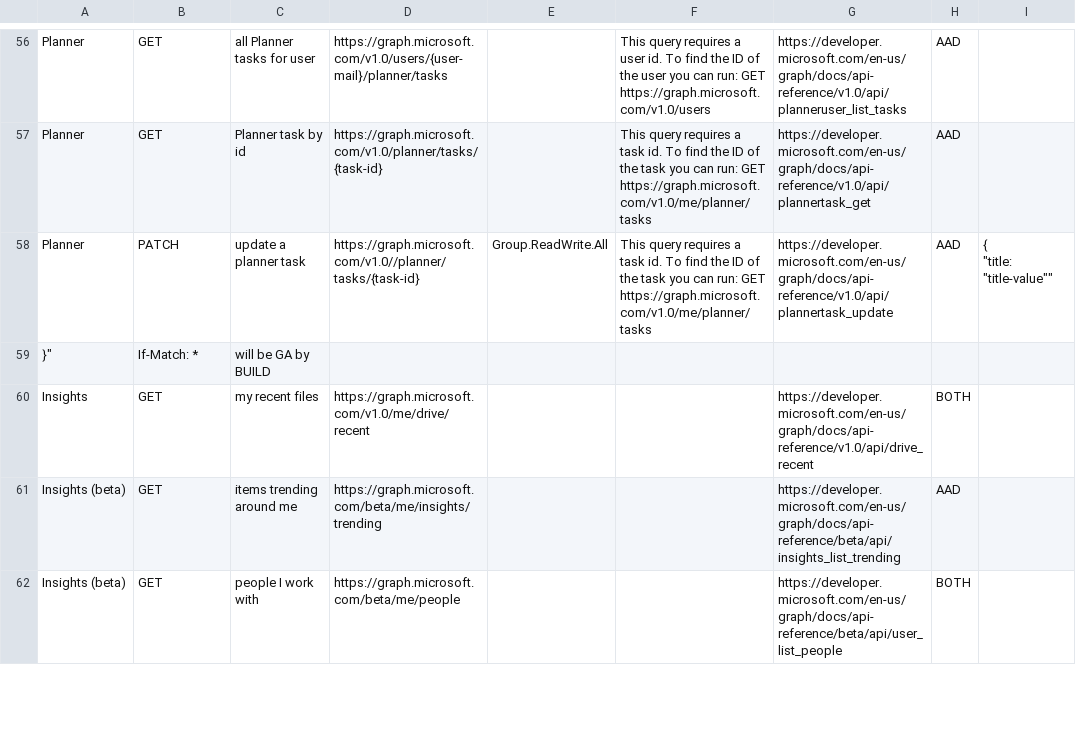
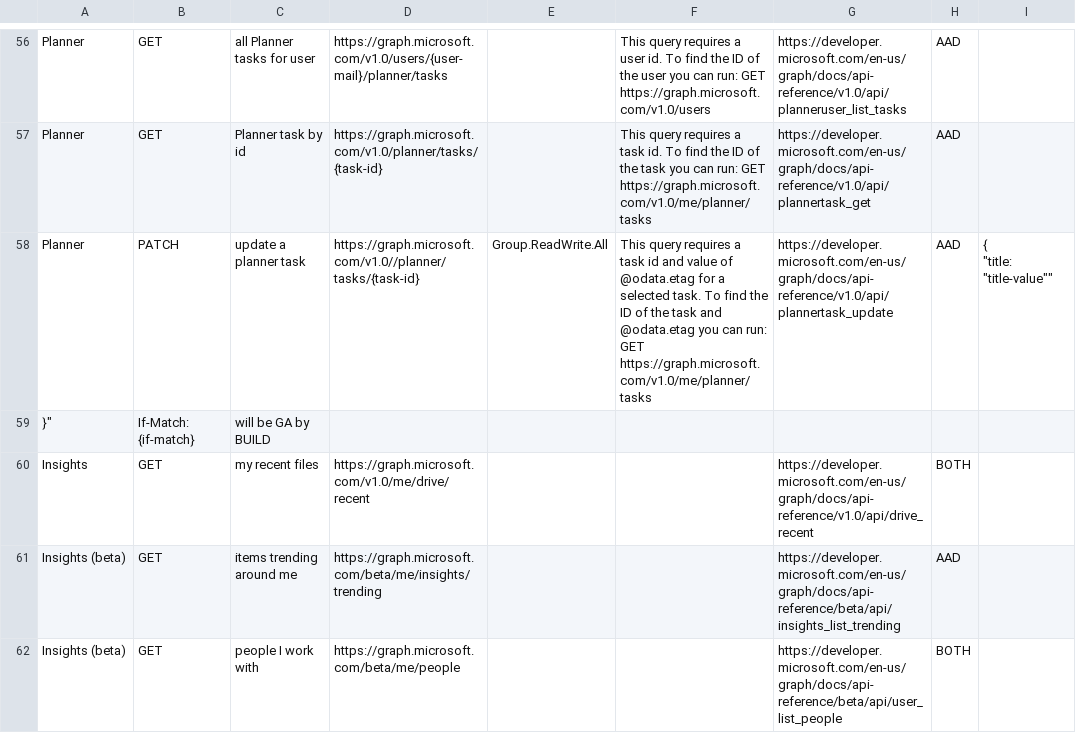
Before and after one commit to microsoftgraph/microsoft-graph-explorer, a CSV file: sample-queries.csv, drawn as a sheet; only a part is shown, gaps mark what is left out; the diff names each change by its address in the sheet, - before the commit and + after, or states it on an @@ line.

Commit message:
Added new sample query to update a planner task and updated handling of if-match header in util.ts

```diff
--- a/sample-queries.csv
+++ b/sample-queries.csv
-F58: …a task id. To find the ID of the task you can…
+F58: …a task id and value of @odata.etag for a selected task. To find the ID of the task and @odata.etag you can…
-B59: If-Match: *
+B59: If-Match: {if-match}
```
Also changed, not shown: 2 other files.
